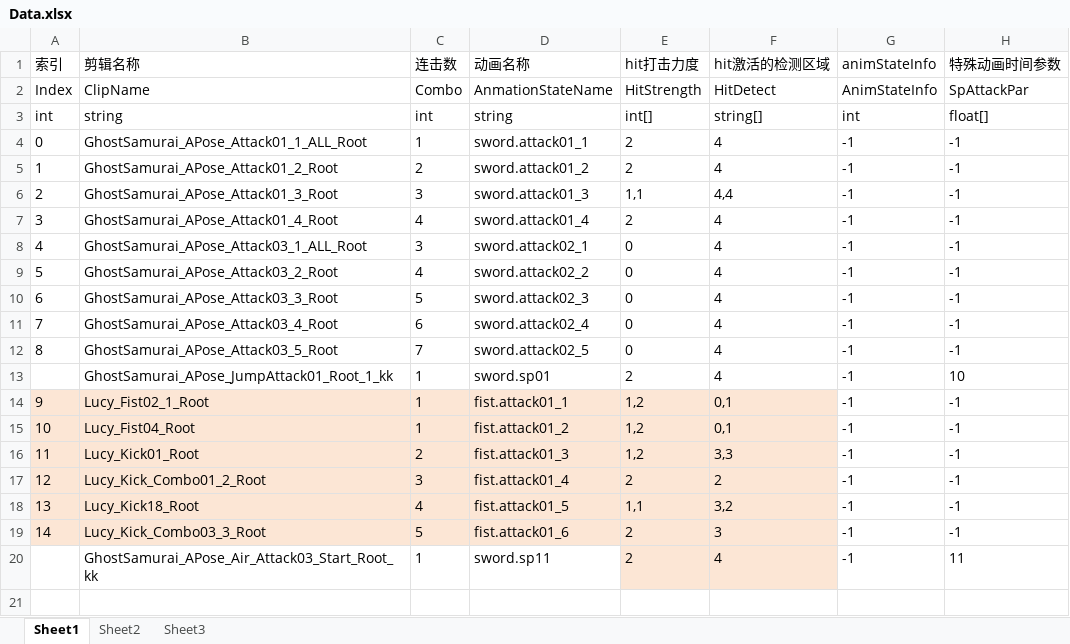
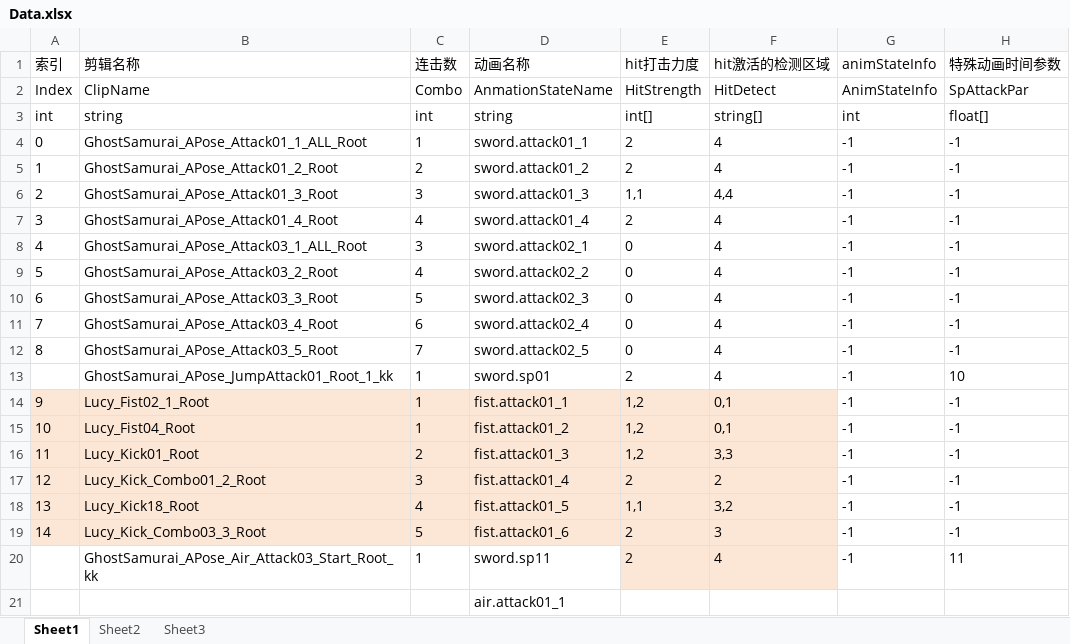
Before and after one commit to nevermore111111/11111, an Excel workbook: New Unity Project/Assets/Editor/Data.xlsx, sheet Sheet1, drawn as a sheet; values as stored, in another font and other column widths than the file's, no borders; the diff names each change by its address in the sheet, - before the commit and + after, or states it on an @@ line.

```diff
--- a/New Unity Project/Assets/Editor/Data.xlsx (sheet Sheet1)
+++ b/New Unity Project/Assets/Editor/Data.xlsx (sheet Sheet1)
+row 21:  |  |  | air.attack01_1
```
Also changed, not shown: 8 other files.
